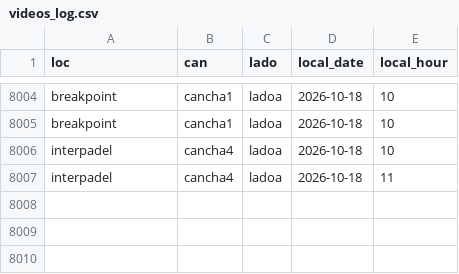
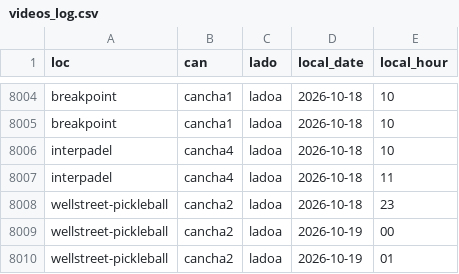
Before and after one commit to isaacsaltiel/puntazo_web_v2, a CSV file: data/metrics/videos_log.csv, drawn as a sheet; only a part is shown, gaps mark what is left out; the diff names each change by its address in the sheet, - before the commit and + after, or states it on an @@ line.

Commit message:
Actualizar videos_log.csv

```diff
--- a/data/metrics/videos_log.csv
+++ b/data/metrics/videos_log.csv
+row 8008: wellstreet-pickleball | cancha2 | ladoa | 2026-10-18 | 23
+row 8009: wellstreet-pickleball | cancha2 | ladoa | 2026-10-19 | 00
+row 8010: wellstreet-pickleball | cancha2 | ladoa | 2026-10-19 | 01
```
